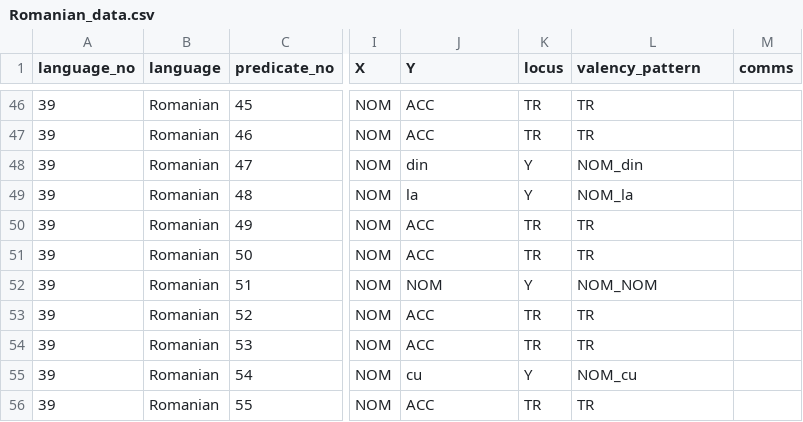
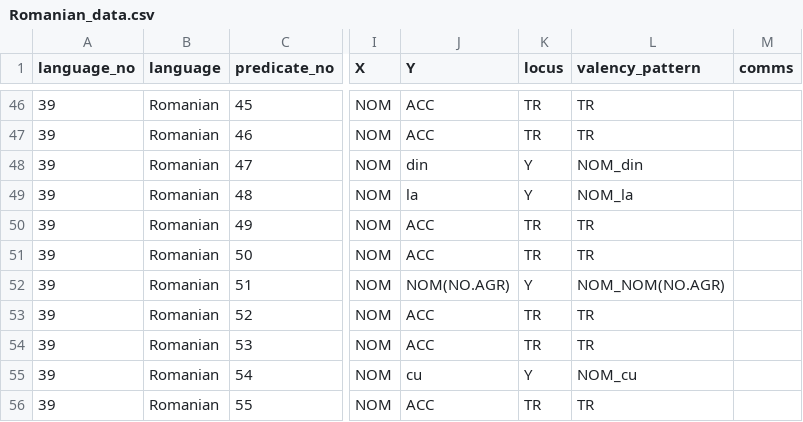
Before and after one commit to macleginn/bivaltyp, a CSV file: data/langtables_structural/Romanian_data.csv, drawn as a sheet; only a part is shown, gaps mark what is left out; the diff names each change by its address in the sheet, - before the commit and + after, or states it on an @@ line.

Commit message:
Add files via upload

```diff
--- a/data/langtables_structural/Romanian_data.csv
+++ b/data/langtables_structural/Romanian_data.csv
-J52 (Y): NOM
+J52 (Y): NOM(NO.AGR)
-L52 (valency_pattern): NOM_NOM
+L52 (valency_pattern): NOM_NOM(NO.AGR)
```
